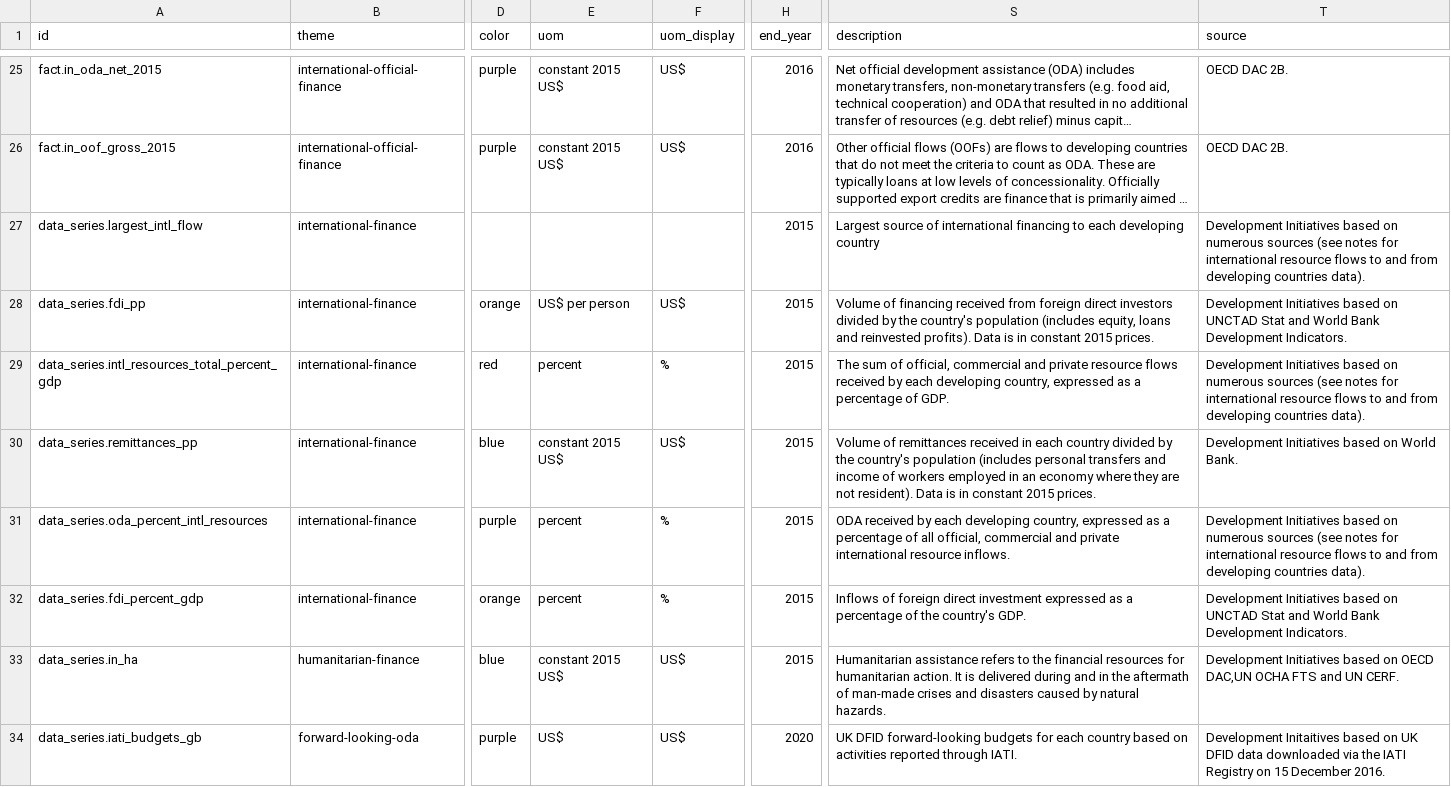
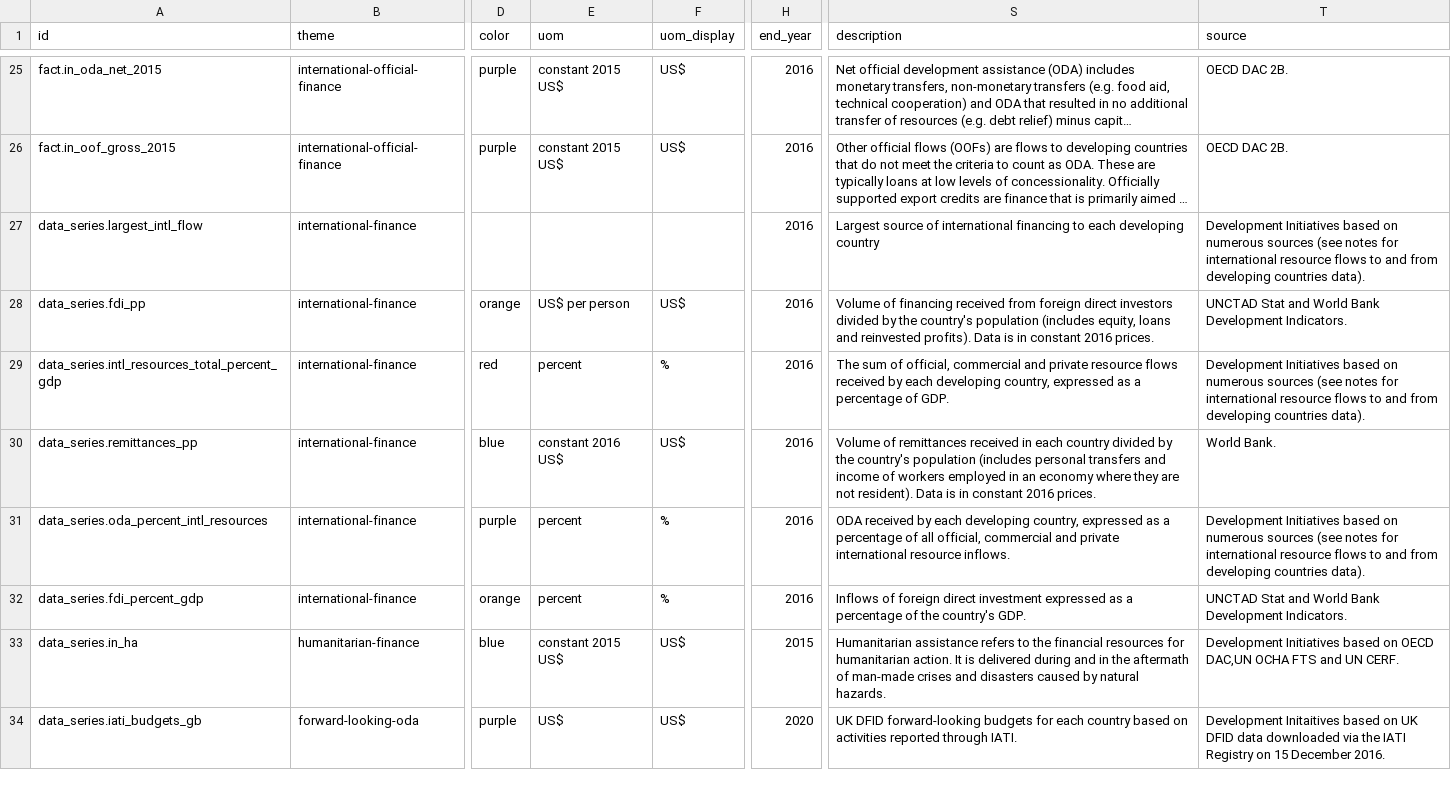
Before and after one commit to devinit/Datahub-cms, a CSV file: global-picture/concept.csv, drawn as a sheet; only a part is shown, gaps mark what is left out; long unchanged cells end in …; the diff names each change by its address in the sheet, - before the commit and + after, or states it on an @@ line.

Commit message:
Metadata updates for international finance data

```diff
--- a/global-picture/concept.csv
+++ b/global-picture/concept.csv
-H27:H32 (end_year): 2015
+H27:H32 (end_year): 2016
-S28 (description): …in constant 2015 prices.
+S28 (description): …in constant 2016 prices.
-T28 (source): Development Initiatives based on UNCTAD Stat…
+T28 (source): UNCTAD Stat…
-E30 (uom): constant 2015 US$
+E30 (uom): constant 2016 US$
-S30 (description): …in constant 2015 prices.
+S30 (description): …in constant 2016 prices.
-T30 (source): Development Initiatives based on World Bank.
+T30 (source): World Bank.
-T32 (source): Development Initiatives based on UNCTAD Stat…
+T32 (source): UNCTAD Stat…
```
